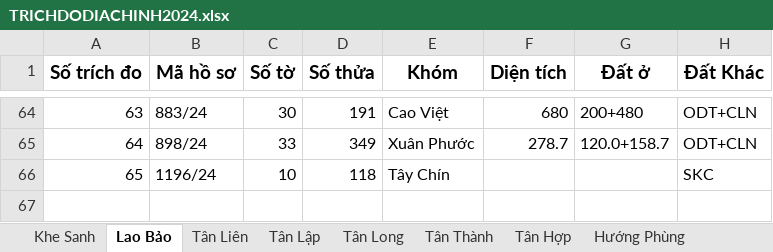
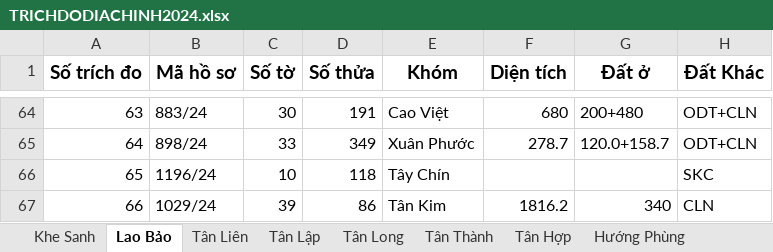
Before and after one commit to guitarkhongem/SOMUCKE, an Excel workbook: SOMUCKE/TRICHDODIACHINH2024.xlsx, sheet Lao Bảo, drawn as a sheet; only a part is shown, gaps mark what is left out; values as stored, in another font and other column widths than the file's, no borders; the diff names each change by its address in the sheet, - before the commit and + after, or states it on an @@ line.

```diff
--- a/SOMUCKE/TRICHDODIACHINH2024.xlsx (sheet Lao Bảo)
+++ b/SOMUCKE/TRICHDODIACHINH2024.xlsx (sheet Lao Bảo)
+row 67: 66 | 1029/24 | 39 | 86 | Tân Kim | 1816.2 | 340 | CLN
```
Also changed, not shown: 4 other files.
